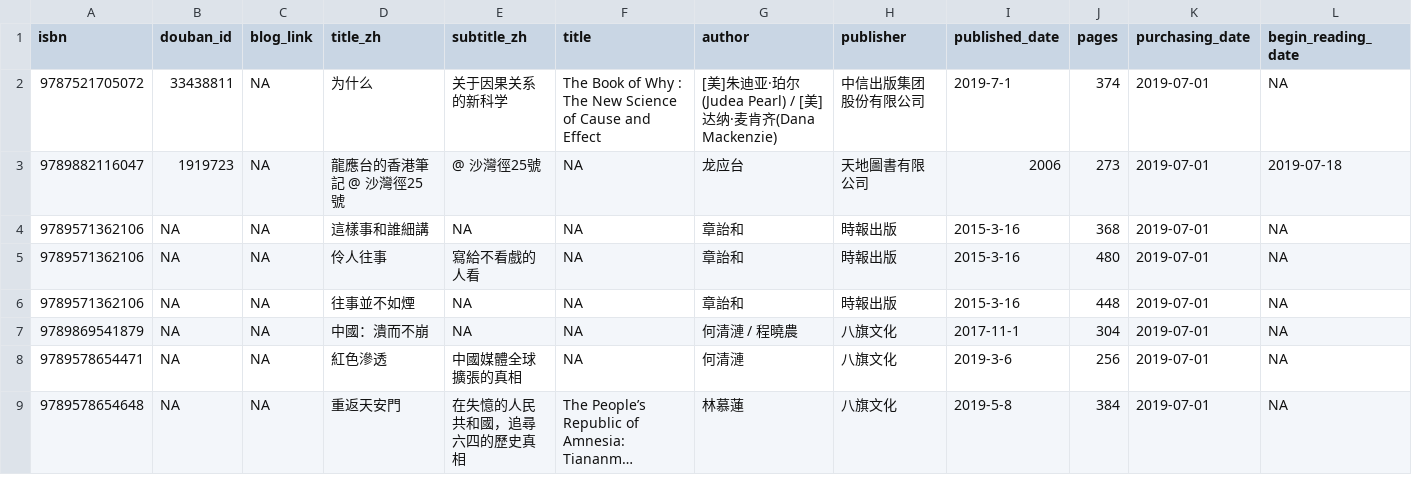
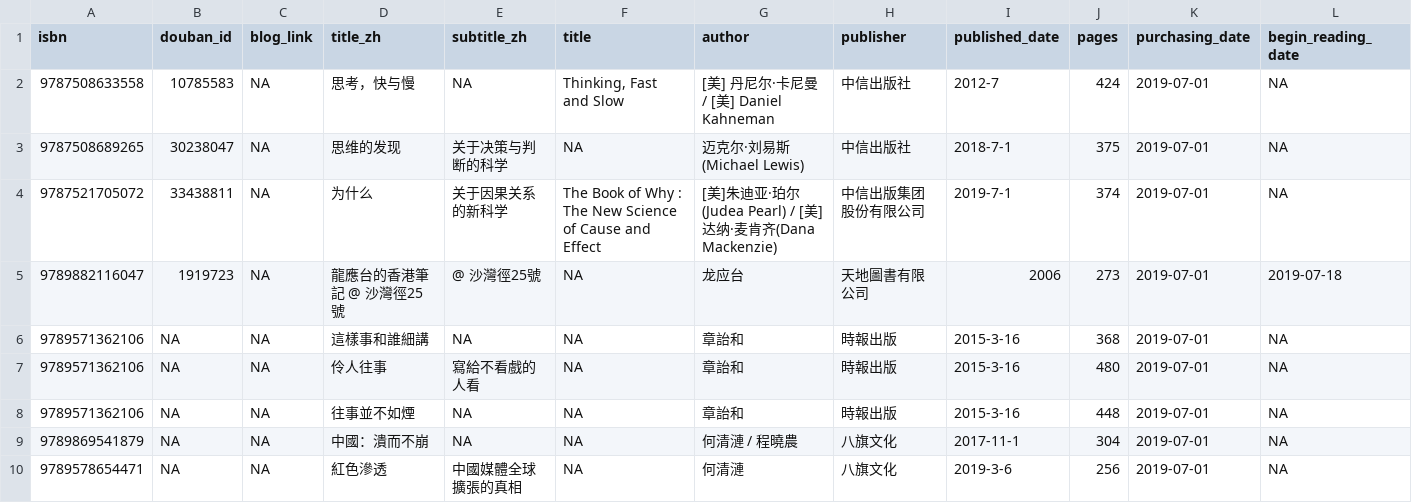
Before and after one commit to Snownight22/leovan.me, a TSV file: data/cn/book-list.tsv, drawn as a sheet; only a part is shown; the shorter side is filled out with more unchanged rows; long unchanged cells end in …; rows hold the shown columns only; the diff names each change by its address in the sheet, - before the commit and + after, or states it on an @@ line.

Commit message:
update books and movies

```diff
--- a/data/cn/book-list.tsv
+++ b/data/cn/book-list.tsv
+row 2: 9787508633558 | 10785583 | NA | 思考，快与慢 | NA | Thinking, Fast and Slow | [美] 丹尼尔·卡尼曼 / [美] Daniel Kahneman | 中信出版社 | 2012-7 | 424 | 2019-07-01 | NA
+row 3: 9787508689265 | 30238047 | NA | 思维的发现 | 关于决策与判断的科学 | NA | 迈克尔·刘易斯 (Michael Lewis) | 中信出版社 | 2018-7-1 | 375 | 2019-07-01 | NA
```
Also changed, not shown: 4 other files.
